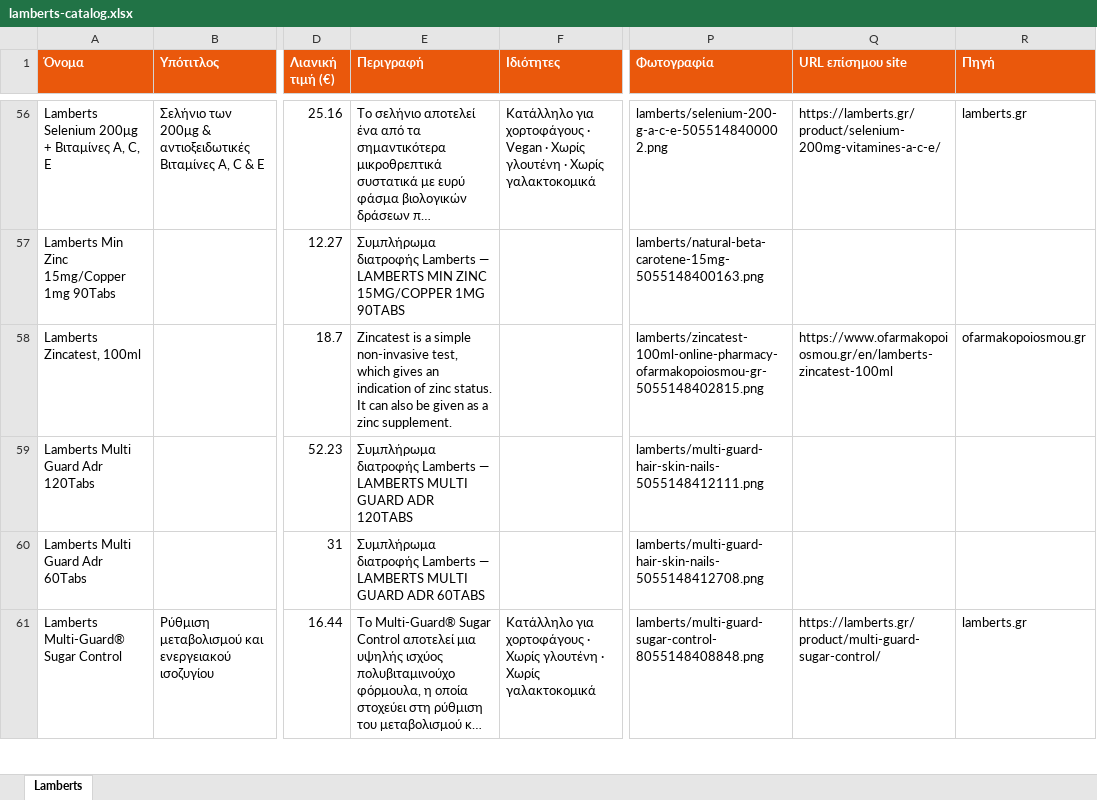
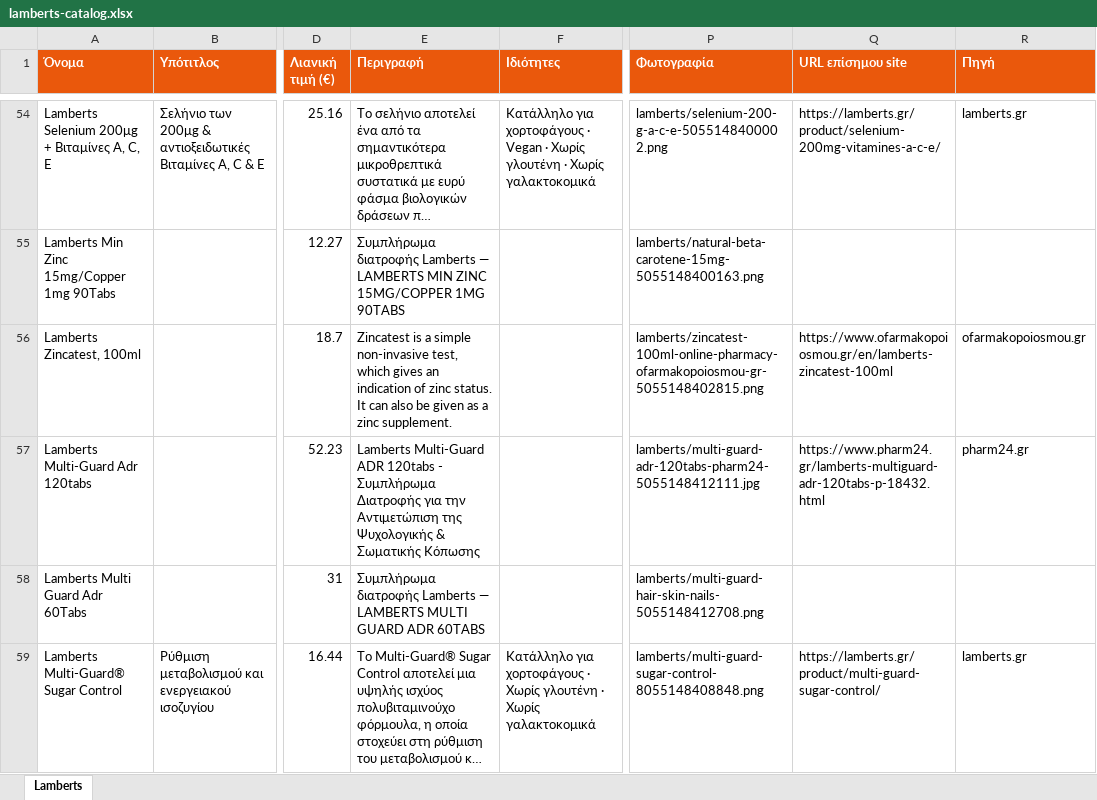
Before and after one commit to tasosnikitakis/sunscreens-, an Excel workbook: lamberts-catalog.xlsx, sheet Lamberts, drawn as a sheet; only a part is shown, gaps mark what is left out; long unchanged cells end in …; values as stored, in another font and other column widths than the file's, no borders; addresses are those after the commit; the diff covers the shown part only; the diff names each change by its address in the sheet, - before the commit and + after, or states it on an @@ line.

```diff
--- a/lamberts-catalog.xlsx (sheet Lamberts)
+++ b/lamberts-catalog.xlsx (sheet Lamberts)
-A57 (Όνομα): Lamberts Multi Guard Adr 120Tabs
+A57 (Όνομα): Lamberts Multi-Guard Adr 120tabs
-E57 (Περιγραφή): Συμπλήρωμα διατροφής Lamberts — LAMBERTS MULTI GUARD ADR 120TABS
+E57 (Περιγραφή): Lamberts Multi-Guard ADR 120tabs - Συμπλήρωμα Διατροφής για την Αντιμετώπιση της Ψυχολογικής & Σωματικής Κόπωσης
-P57 (Φωτογραφία): lamberts/multi-guard-hair-skin-nails-5055148412111.png
+P57 (Φωτογραφία): lamberts/multi-guard-adr-120tabs-pharm24-5055148412111.jpg
-Q57 (URL επίσημου site): (empty)
+Q57 (URL επίσημου site): https://www.pharm24.gr/lamberts-multiguard-adr-120tabs-p-18432.html
-R57 (Πηγή): (empty)
+R57 (Πηγή): pharm24.gr
```
Also changed, not shown: 2 removed rows and 60 edited cells elsewhere in this sheet, frezyderm-catalog.xlsx, 30 other files.
